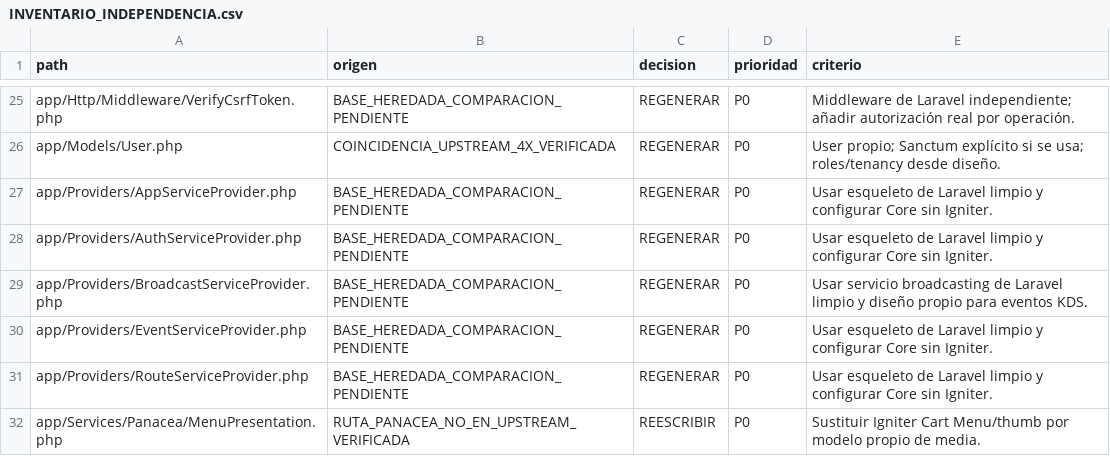
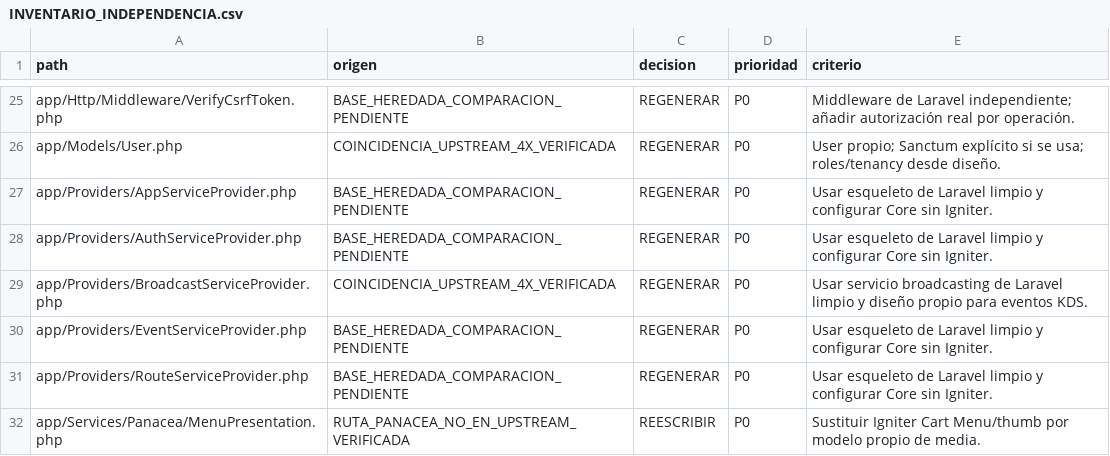
Before and after one commit to 90oso/Panacea-Rest-, a CSV file: docs/architecture/INVENTARIO_INDEPENDENCIA.csv, drawn as a sheet; only a part is shown, gaps mark what is left out.

Commit message:
audit: mark Broadcasting provider exact match against upstream TastyIgniter 4.x

```diff
--- a/docs/architecture/INVENTARIO_INDEPENDENCIA.csv
+++ b/docs/architecture/INVENTARIO_INDEPENDENCIA.csv
@@ -28,3 +28,3 @@ path,origen,decision,prioridad,criterio
 "app/Providers/AuthServiceProvider.php","BASE_HEREDADA_COMPARACION_PENDIENTE","REGENERAR","P0","Usar esqueleto de Laravel limpio y configurar Core sin Igniter."
-"app/Providers/BroadcastServiceProvider.php","BASE_HEREDADA_COMPARACION_PENDIENTE","REGENERAR","P0","Usar servicio broadcasting de Laravel limpio y diseño propio para eventos KDS."
+"app/Providers/BroadcastServiceProvider.php","COINCIDENCIA_UPSTREAM_4X_VERIFICADA","REGENERAR","P0","Usar servicio broadcasting de Laravel limpio y diseño propio para eventos KDS."
 "app/Providers/EventServiceProvider.php","BASE_HEREDADA_COMPARACION_PENDIENTE","REGENERAR","P0","Usar esqueleto de Laravel limpio y configurar Core sin Igniter."
```
